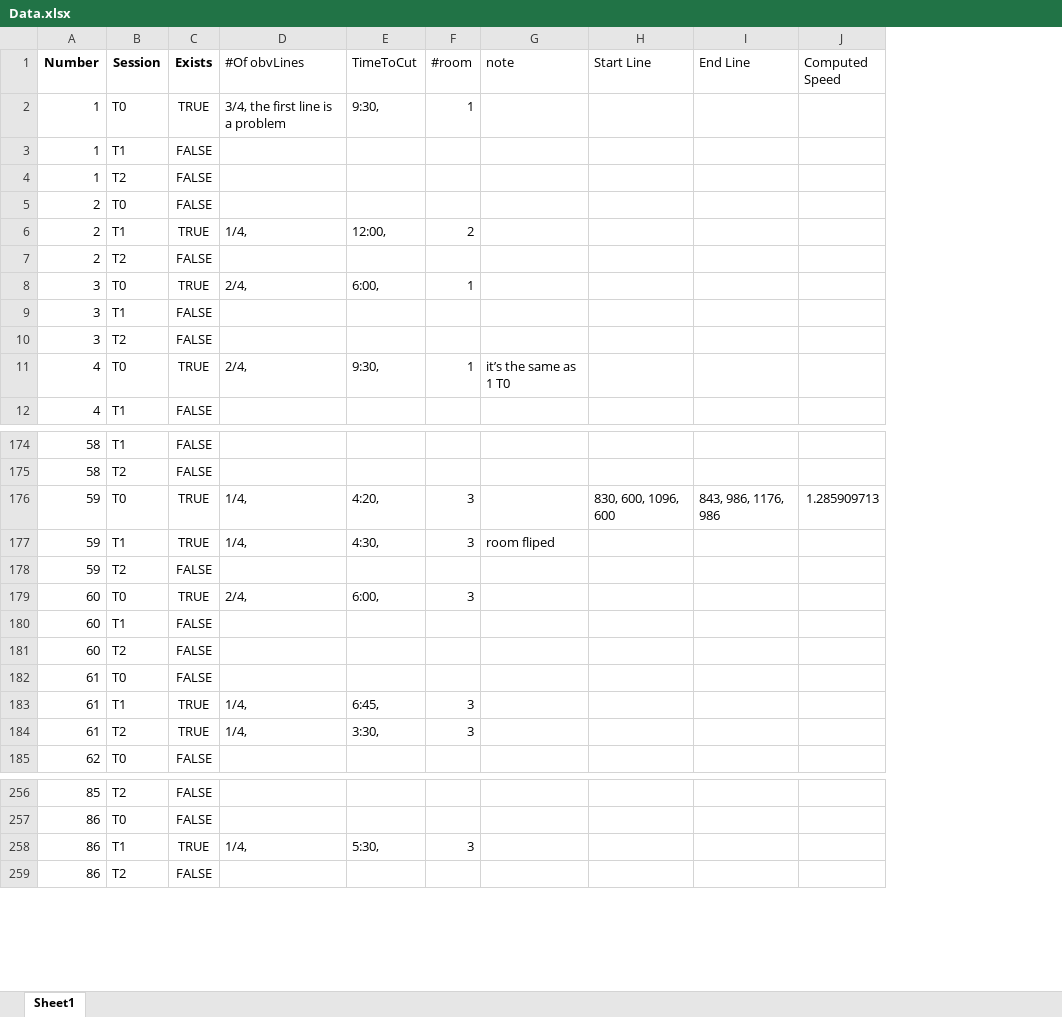
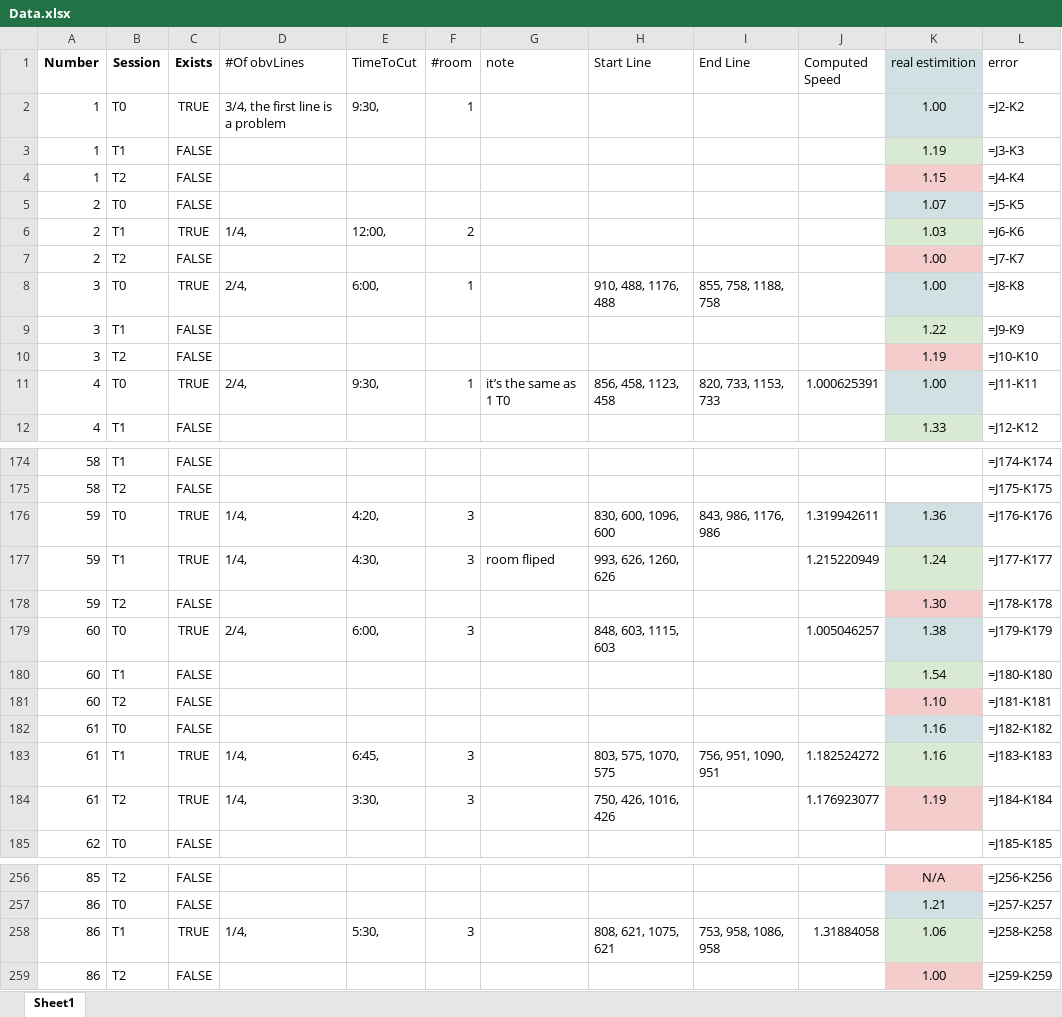
Before and after one commit to Abedulftah/walkingAssessment, an Excel workbook: Data.xlsx, sheet Sheet1, drawn as a sheet; only a part is shown, gaps mark what is left out; values as stored, in another font and other column widths than the file's, no borders; formulas without a stored value are shown as written; the diff covers the shown part only; the diff names each change by its address in the sheet, - before the commit and + after, or states it on an @@ line.

Commit message:
person detection precision update added one more column in the Data file to calculate the error of our predication.

```diff
--- a/Data.xlsx (sheet Sheet1)
+++ b/Data.xlsx (sheet Sheet1)
+column K (real estimition), rows 2-12: 1.00 | 1.19 | 1.15 | 1.07 | 1.03 | 1.00 | 1.00 | 1.22 | 1.19 | 1.00 | 1.33; rows 176-184: 1.36 | 1.24 | 1.30 | 1.38 | 1.54 | 1.10 | 1.16 | 1.16 | 1.19; rows 256-259: N/A | 1.21 | 1.06 | 1.00
+column L (error), rows 2-12: =J2-K2 | =J3-K3 | =J4-K4 | =J5-K5 | =J6-K6 | =J7-K7 | =J8-K8 | =J9-K9 | =J10-K10 | =J11-K11 | =J12-K12; rows 174-185: =J174-K174 | =J175-K175 | =J176-K176 | =J177-K177 | =J178-K178 | =J179-K179 | =J180-K180 | =J181-K181 | =J182-K182 | =J183-K183 | =J184-K184 | =J185-K185; rows 256-259: =J256-K256 | =J257-K257 | =J258-K258 | =J259-K259
-H8 (Start Line): (empty)
+H8 (Start Line): 910, 488, 1176, 488
-I8 (End Line): (empty)
+I8 (End Line): 855, 758, 1188, 758
-H11 (Start Line): (empty)
+H11 (Start Line): 856, 458, 1123, 458
-I11 (End Line): (empty)
+I11 (End Line): 820, 733, 1153, 733
-J11 (Computed Speed): (empty)
+J11 (Computed Speed): 1.000625391
-J176 (Computed Speed): 1.285909713
+J176 (Computed Speed): 1.319942611
-H177 (Start Line): (empty)
+H177 (Start Line): 993, 626, 1260, 626
-J177 (Computed Speed): (empty)
+J177 (Computed Speed): 1.215220949
-H179 (Start Line): (empty)
+H179 (Start Line): 848, 603, 1115, 603
-J179 (Computed Speed): (empty)
+J179 (Computed Speed): 1.005046257
-H183 (Start Line): (empty)
+H183 (Start Line): 803, 575, 1070, 575
-I183 (End Line): (empty)
+I183 (End Line): 756, 951, 1090, 951
-J183 (Computed Speed): (empty)
+J183 (Computed Speed): 1.182524272
-H184 (Start Line): (empty)
+H184 (Start Line): 750, 426, 1016, 426
-J184 (Computed Speed): (empty)
+J184 (Computed Speed): 1.176923077
-H258 (Start Line): (empty)
+H258 (Start Line): 808, 621, 1075, 621
-I258 (End Line): (empty)
+I258 (End Line): 753, 958, 1086, 958
-J258 (Computed Speed): (empty)
+J258 (Computed Speed): 1.31884058
```
Also changed, not shown: 68 edited cells elsewhere in this sheet, 1 other file.
